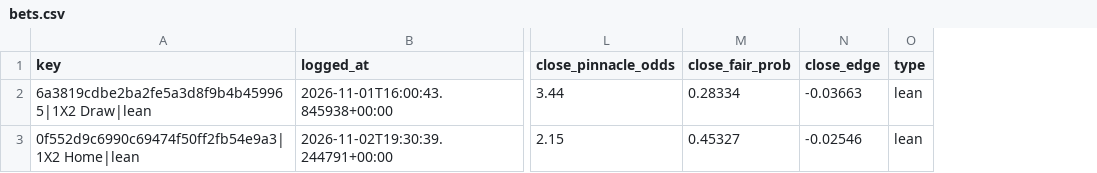
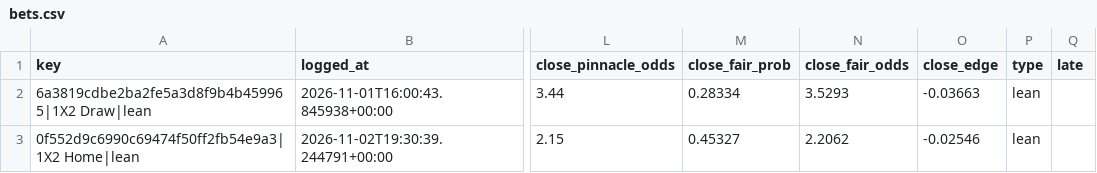
Before and after one commit to Andyabb99/odds-logger, a CSV file: bets.csv, drawn as a sheet; only a part is shown, gaps mark what is left out; the diff names each change by its address in the sheet, - before the commit and + after, or states it on an @@ line.

```diff
--- a/bets.csv
+++ b/bets.csv
+column N (close_fair_odds), rows 2-3: 3.5293 | 2.2062
+column Q (late), empty
```
Also changed, not shown: 6 other files.
